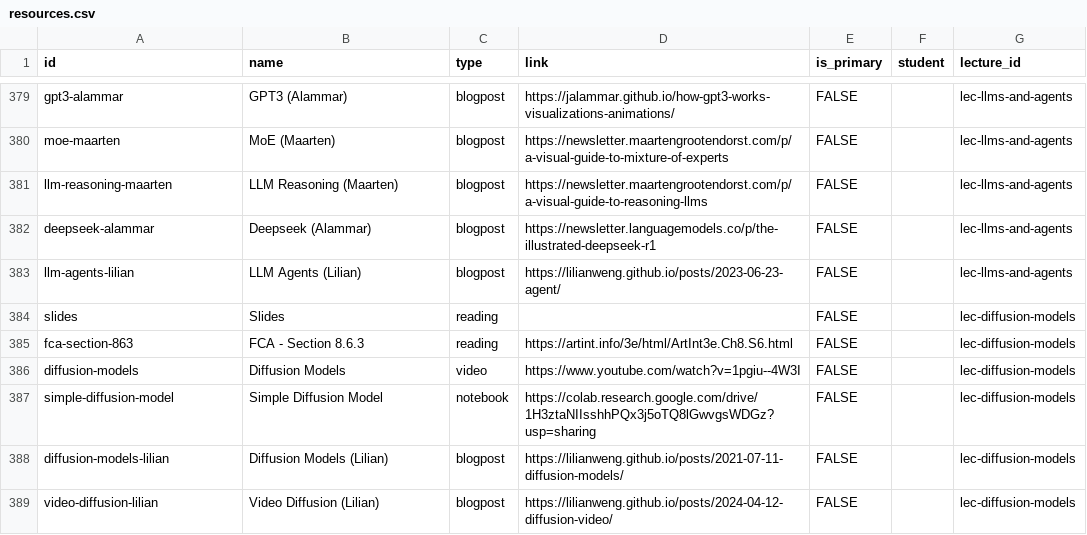
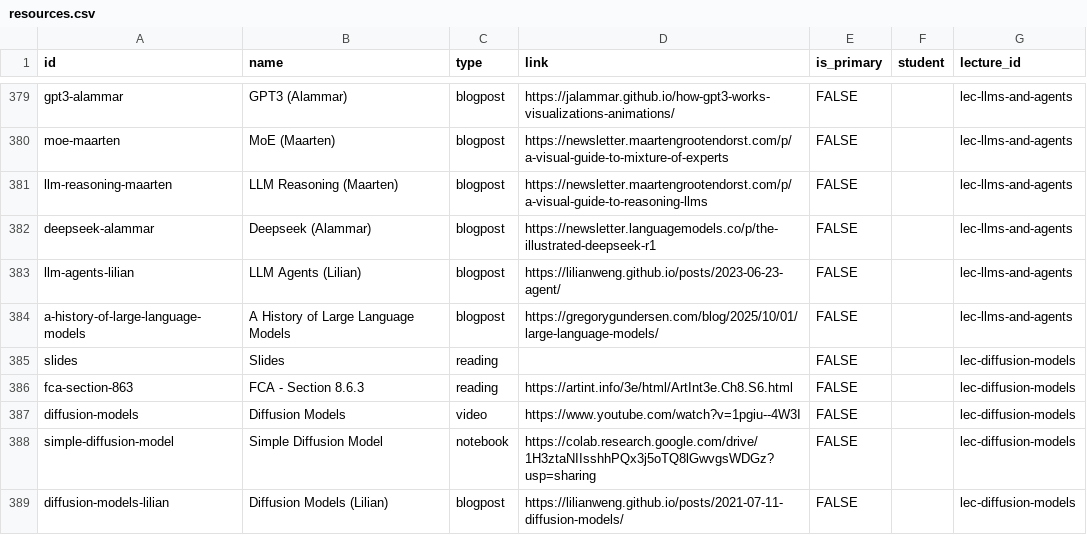
Before and after one commit to nd-cse-30124-fa25/nd-cse-30124-fa25.github.io, a CSV file: docs/static/csv/resources.csv, drawn as a sheet; only a part is shown, gaps mark what is left out; the shorter side is filled out with more unchanged rows.

```diff
--- a/docs/static/csv/resources.csv
+++ b/docs/static/csv/resources.csv
@@ -385,2 +385,3 @@ deepseek-alammar,Deepseek (Alammar),blogpost,https://newsletter.languagemodels.c
 llm-agents-lilian,LLM Agents (Lilian),blogpost,https://lilianweng.github.io/posts/2023-06-23-agent/,FALSE,,lec-llms-and-agents
+a-history-of-large-language-models,A History of Large Language Models,blogpost,https://gregorygundersen.com/blog/2025/10/01/large-language-models/,FALSE,,lec-llms-and-agents
 slides,Slides,reading,,FALSE,,lec-diffusion-models
```
Also changed, not shown: 1 other file.
